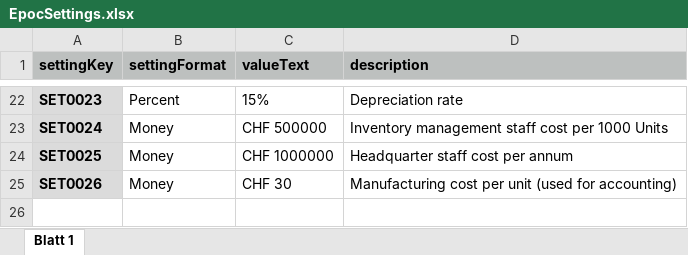
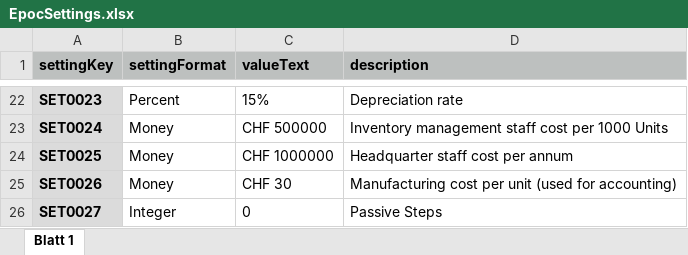
Before and after one commit to suesslt/epoc, an Excel workbook: src/main/resources/EpocSettings.xlsx, sheet Blatt 1, drawn as a sheet; only a part is shown, gaps mark what is left out; values as stored, in another font and other column widths than the file's, no borders; the diff names each change by its address in the sheet, - before the commit and + after, or states it on an @@ line.

Commit message:
implemented passive steps

```diff
--- a/src/main/resources/EpocSettings.xlsx (sheet Blatt 1)
+++ b/src/main/resources/EpocSettings.xlsx (sheet Blatt 1)
+row 26: SET0027 | Integer | 0 | Passive Steps
```
Also changed, not shown: 16 other files.
